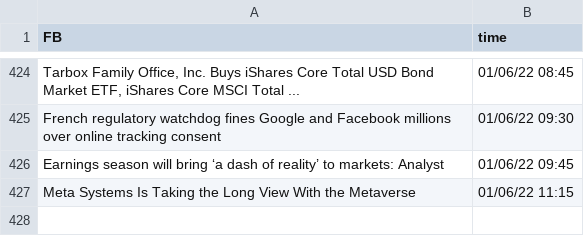
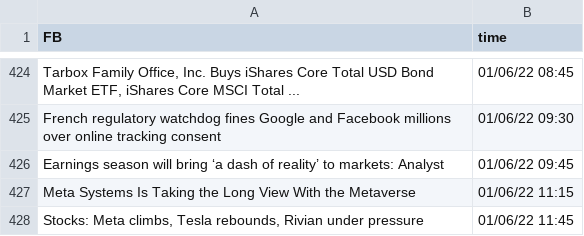
Before and after one commit to SophieLiuYQ/HeterogeneousComputing, a CSV file: data_FB.csv, drawn as a sheet; only a part is shown, gaps mark what is left out; the diff names each change by its address in the sheet, - before the commit and + after, or states it on an @@ line.

```diff
--- a/data_FB.csv
+++ b/data_FB.csv
+row 428: Stocks: Meta climbs, Tesla rebounds, Rivian under pressure | 01/06/22 11:45
```
Also changed, not shown: data_AAPL.csv, price_AAPL.csv, 7 other files.
